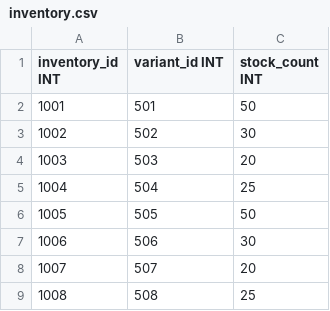
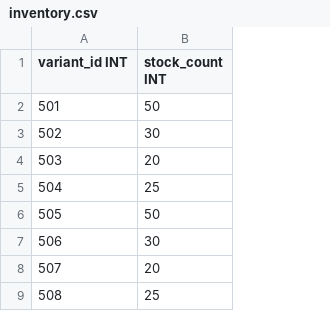
Before and after one commit to 125heracles123/e-commerce, a CSV file: dbInitialData/inventory.csv, drawn as a sheet; only a part is shown; the diff names each change by its address in the sheet, - before the commit and + after, or states it on an @@ line.

```diff
--- a/dbInitialData/inventory.csv
+++ b/dbInitialData/inventory.csv
-column A (inventory_id INT), rows 2-9: 1001 | 1002 | 1003 | 1004 | 1005 | 1006 | 1007 | 1008
```
Also changed, not shown: 4 other files.
